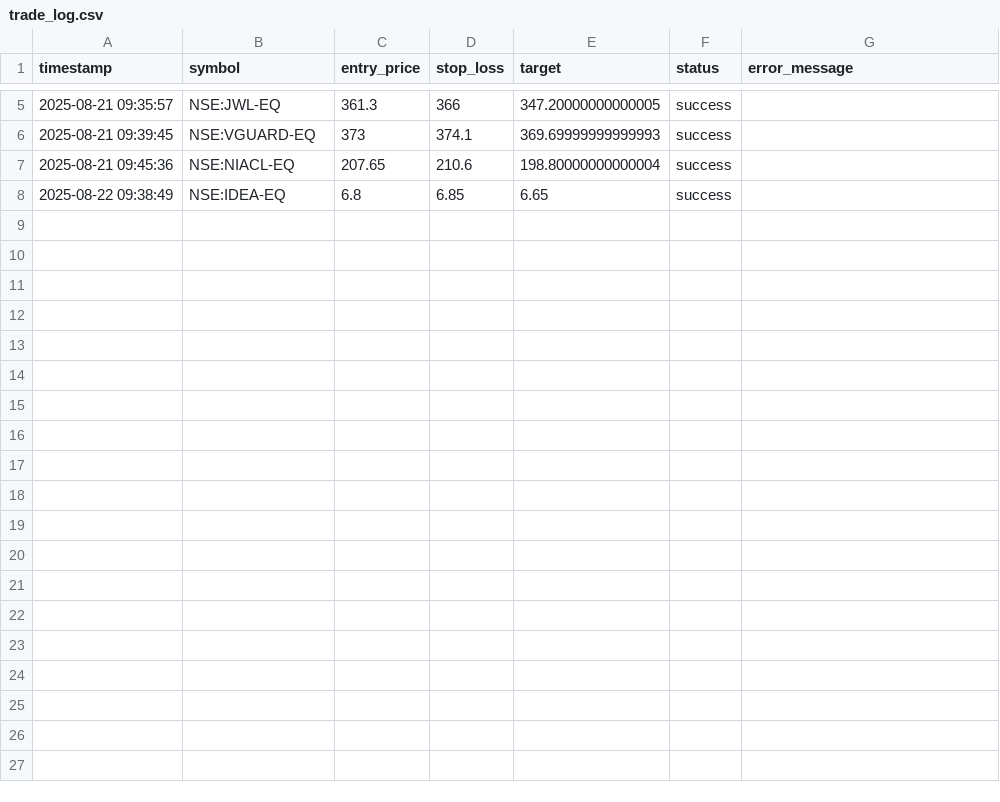
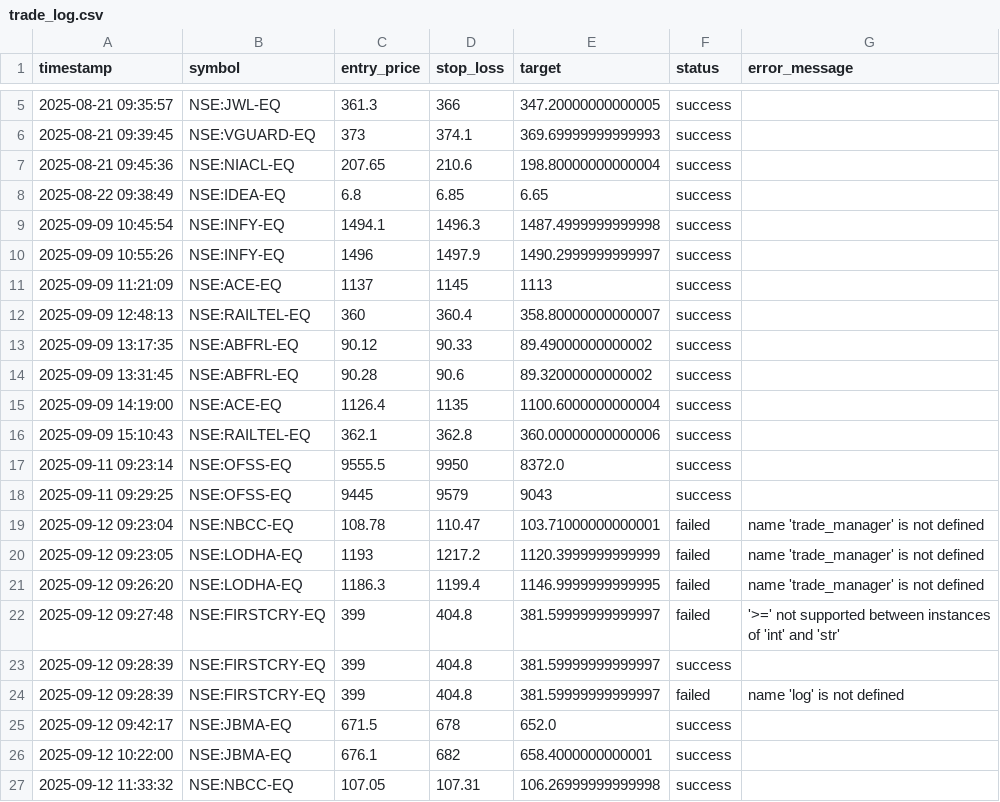
Before and after one commit to shivdattaredekar/Trading_Bot, a CSV file: trade_log.csv, drawn as a sheet; only a part is shown, gaps mark what is left out; the diff names each change by its address in the sheet, - before the commit and + after, or states it on an @@ line.

Commit message:
Added budget calculator, automated the login, only successful trades will be counted in check_trade function

```diff
--- a/trade_log.csv
+++ b/trade_log.csv
+row 9: 2025-09-09 10:45:54 | NSE:INFY-EQ | 1494.1 | 1496.3 | 1487.4999999999998 | success
+row 10: 2025-09-09 10:55:26 | NSE:INFY-EQ | 1496 | 1497.9 | 1490.2999999999997 | success
+row 11: 2025-09-09 11:21:09 | NSE:ACE-EQ | 1137 | 1145 | 1113 | success
+row 12: 2025-09-09 12:48:13 | NSE:RAILTEL-EQ | 360 | 360.4 | 358.80000000000007 | success
+row 13: 2025-09-09 13:17:35 | NSE:ABFRL-EQ | 90.12 | 90.33 | 89.49000000000002 | success
+row 14: 2025-09-09 13:31:45 | NSE:ABFRL-EQ | 90.28 | 90.6 | 89.32000000000002 | success
+row 15: 2025-09-09 14:19:00 | NSE:ACE-EQ | 1126.4 | 1135 | 1100.6000000000004 | success
+row 16: 2025-09-09 15:10:43 | NSE:RAILTEL-EQ | 362.1 | 362.8 | 360.00000000000006 | success
+row 17: 2025-09-11 09:23:14 | NSE:OFSS-EQ | 9555.5 | 9950 | 8372.0 | success
+row 18: 2025-09-11 09:29:25 | NSE:OFSS-EQ | 9445 | 9579 | 9043 | success
+row 19: 2025-09-12 09:23:04 | NSE:NBCC-EQ | 108.78 | 110.47 | 103.71000000000001 | failed | name 'trade_manager' is not defined
+row 20: 2025-09-12 09:23:05 | NSE:LODHA-EQ | 1193 | 1217.2 | 1120.3999999999999 | failed | name 'trade_manager' is not defined
+row 21: 2025-09-12 09:26:20 | NSE:LODHA-EQ | 1186.3 | 1199.4 | 1146.9999999999995 | failed | name 'trade_manager' is not defined
+row 22: 2025-09-12 09:27:48 | NSE:FIRSTCRY-EQ | 399 | 404.8 | 381.59999999999997 | failed | '>=' not supported between instances of 'int' and 'str'
+row 23: 2025-09-12 09:28:39 | NSE:FIRSTCRY-EQ | 399 | 404.8 | 381.59999999999997 | success
+row 24: 2025-09-12 09:28:39 | NSE:FIRSTCRY-EQ | 399 | 404.8 | 381.59999999999997 | failed | name 'log' is not defined
+row 25: 2025-09-12 09:42:17 | NSE:JBMA-EQ | 671.5 | 678 | 652.0 | success
+row 26: 2025-09-12 10:22:00 | NSE:JBMA-EQ | 676.1 | 682 | 658.4000000000001 | success
+row 27: 2025-09-12 11:33:32 | NSE:NBCC-EQ | 107.05 | 107.31 | 106.26999999999998 | success
```
Also changed, not shown: 33 other files.
